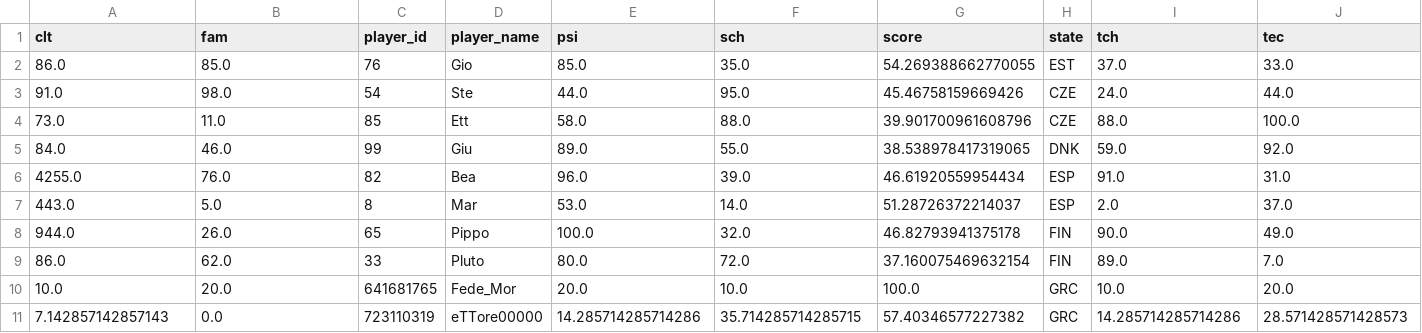
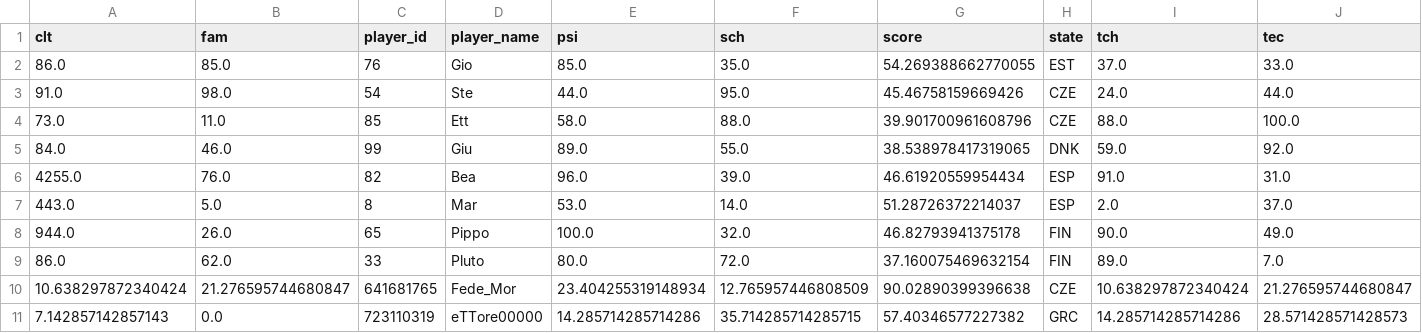
Before and after one commit to federicomor/progetto-applied, a CSV file: game/bot/df.csv, drawn as a sheet; only a part is shown; removed rows and columns are numbered as before the commit, all else as after; rows hold the shown columns only; the diff names each change by its address in the sheet, - before the commit and + after, or states it on an @@ line.

Commit message:
la classifica del gioco si aggiorna live
Il codice julia fa push della classifica quando la funzione compute score viene chiamata

```diff
--- a/game/bot/df.csv
+++ b/game/bot/df.csv
-row 10: 10.0 | 20.0 | 641681765 | Fede_Mor | 20.0 | 10.0 | 100.0 | GRC | 10.0 | 20.0
+row 10: 10.638297872340424 | 21.276595744680847 | 641681765 | Fede_Mor | 23.404255319148934 | 12.765957446808509 | 90.02890399396638 | CZE | 10.638297872340424 | 21.276595744680847
```
Also changed, not shown: 5 other files.
